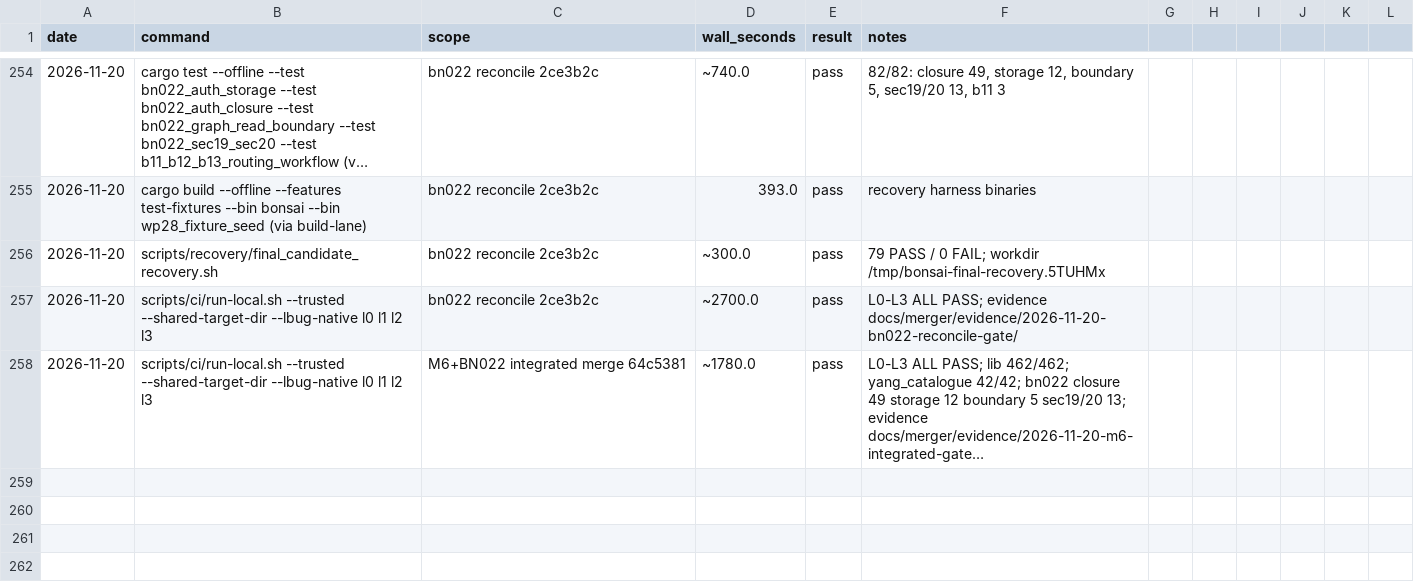
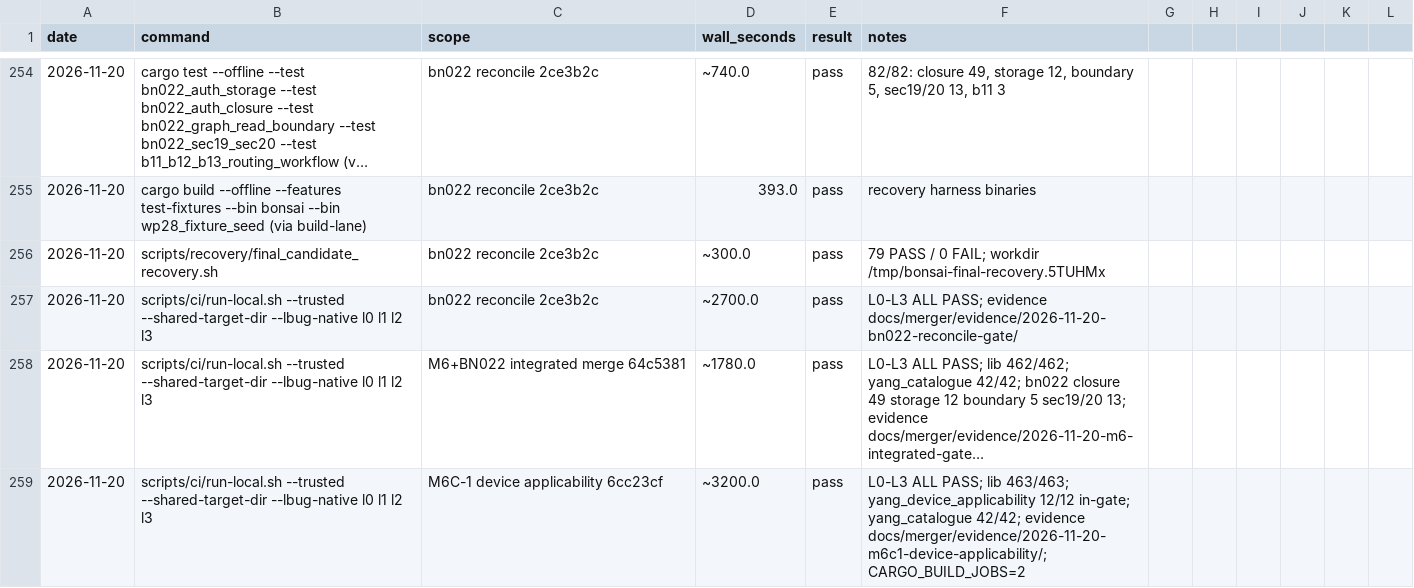
Before and after one commit to g-arjuna/bonsai, a CSV file: docs/build-times/runs.csv, drawn as a sheet; only a part is shown, gaps mark what is left out; long unchanged cells end in …; the diff names each change by its address in the sheet, - before the commit and + after, or states it on an @@ line.

```diff
--- a/docs/build-times/runs.csv
+++ b/docs/build-times/runs.csv
+row 259: 2026-11-20 | scripts/ci/run-local.sh --trusted --shared-target-dir --lbug-native l0 l1 l2 l3 | M6C-1 device applicability 6cc23cf | ~3200.0 | pass | L0-L3 ALL PASS; lib 463/463; yang_device_applicability 12/12 in-gate; yang_catalogue 42/42; evidence docs/merger/evidence/2026-11-20-m6c1-device-applicability/; CARGO_BUILD_JOBS=2
```
Also changed, not shown: 1 other file.
